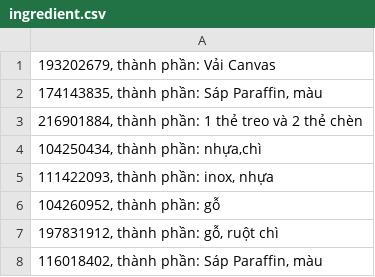
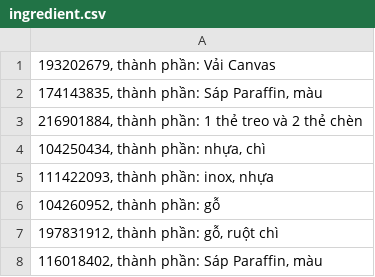
Before and after one commit to quannguyen0103/Tiki-product-scraper, a CSV file: data/processed_data/ingredient.csv, drawn as a sheet; only a part is shown; the diff names each change by its address in the sheet, - before the commit and + after, or states it on an @@ line.

```diff
--- a/data/processed_data/ingredient.csv
+++ b/data/processed_data/ingredient.csv
-A4: 104250434, thành phần: nhựa,chì
+A4: 104250434, thành phần: nhựa, chì
```
Also changed, not shown: data/processed_data/sample_output (MySQL).csv, 3 other files.
